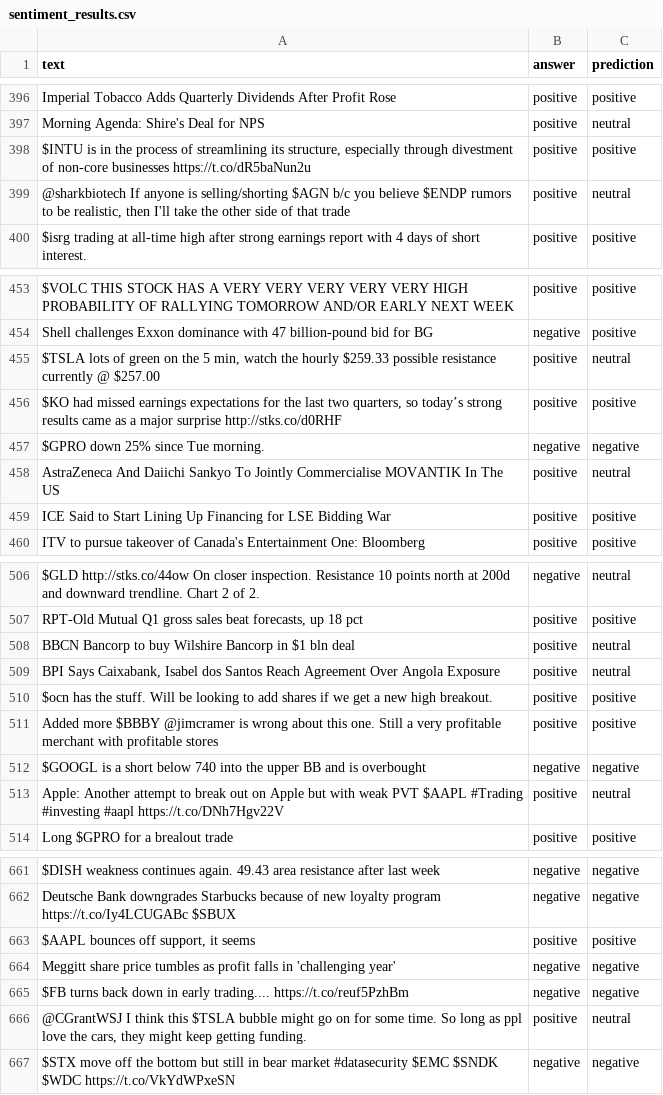
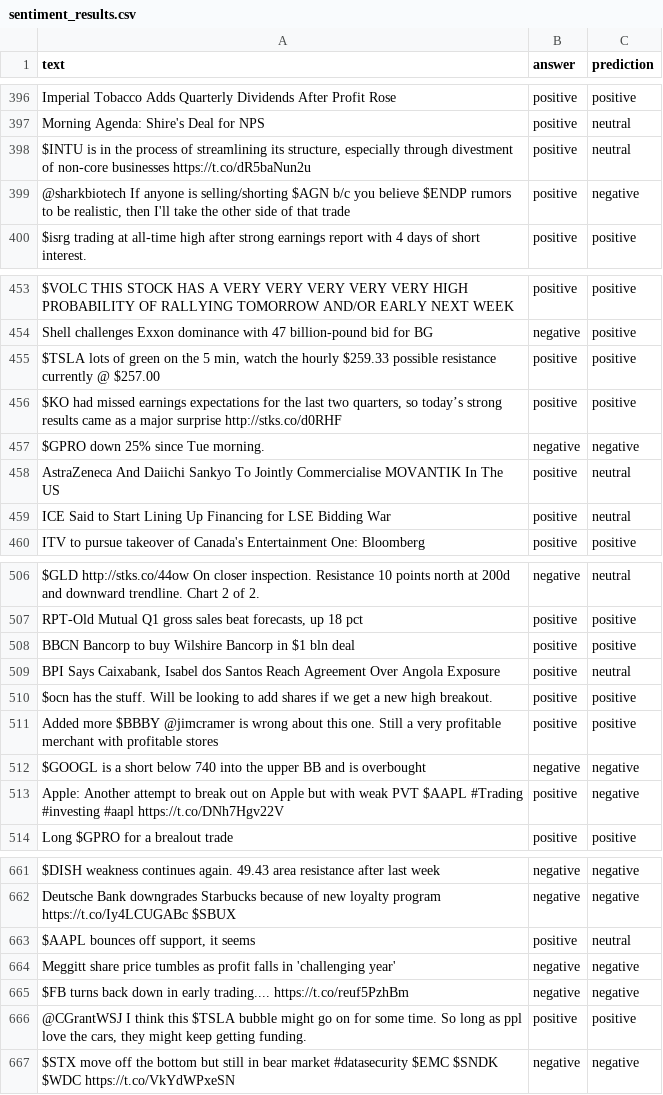
Before and after one commit to Niklauseik/Personality-FT, a CSV file: results/sentiment/fiqa-4o-thinking/sentiment_results.csv, drawn as a sheet; only a part is shown, gaps mark what is left out; the diff covers the shown part only.

```diff
--- a/results/sentiment/fiqa-4o-thinking/sentiment_results.csv
+++ b/results/sentiment/fiqa-4o-thinking/sentiment_results.csv
@@ -397,4 +397,4 @@ Imperial Tobacco Adds Quarterly Dividends After Profit Rose,positive,positive
 Morning Agenda: Shire's Deal for NPS,positive,neutral
-"$INTU is in the process of streamlining its structure, especially through divestment of non-core businesses   https://t.co/dR5baNun2u",positive,positive
-"@sharkbiotech If anyone is selling/shorting $AGN b/c you believe $ENDP rumors to be realistic, then I'll take the other side of that trade",positive,neutral
+"$INTU is in the process of streamlining its structure, especially through divestment of non-core businesses   https://t.co/dR5baNun2u",positive,neutral
+"@sharkbiotech If anyone is selling/shorting $AGN b/c you believe $ENDP rumors to be realistic, then I'll take the other side of that trade",positive,negative
 $isrg trading at all-time high after strong earnings report with 4 days of short interest.,positive,positive
@@ -454,3 +454,3 @@ $VOLC THIS STOCK HAS A VERY VERY VERY VERY VERY HIGH PROBABILITY OF RALLYING TOM
 Shell challenges Exxon dominance with 47 billion-pound bid for BG,negative,positive
-"$TSLA lots of green on the 5 min, watch the hourly $259.33 possible resistance currently @ $257.00",positive,neutral
+"$TSLA lots of green on the 5 min, watch the hourly $259.33 possible resistance currently @ $257.00",positive,positive
 "$KO had missed earnings expectations for the last two quarters, so today’s strong results came as a major surprise http://stks.co/d0RHF",positive,positive
@@ -458,3 +458,3 @@ $GPRO down 25% since Tue morning.,negative,negative
 AstraZeneca And Daiichi Sankyo To Jointly Commercialise MOVANTIK In The US,positive,neutral
-ICE Said to Start Lining Up Financing for LSE Bidding War,positive,positive
+ICE Said to Start Lining Up Financing for LSE Bidding War,positive,neutral
 ITV to pursue takeover of Canada's Entertainment One: Bloomberg,positive,positive
@@ -507,3 +507,3 @@ $GLD http://stks.co/44ow On closer inspection.  Resistance 10 points north at 20
 "RPT-Old Mutual Q1 gross sales beat forecasts, up 18 pct",positive,positive
-BBCN Bancorp to buy Wilshire Bancorp in $1 bln deal,positive,neutral
+BBCN Bancorp to buy Wilshire Bancorp in $1 bln deal,positive,positive
 "BPI Says Caixabank, Isabel dos Santos Reach Agreement Over Angola Exposure",positive,neutral
@@ -512,3 +512,3 @@ Added more $BBBY @jimcramer is wrong about this one. Still a very profitable mer
 $GOOGL is a short below 740 into the upper BB and is overbought,negative,negative
-Apple: Another attempt to break out on Apple but with weak PVT   $AAPL #Trading #investing #aapl https://t.co/DNh7Hgv22V,positive,neutral
+Apple: Another attempt to break out on Apple but with weak PVT   $AAPL #Trading #investing #aapl https://t.co/DNh7Hgv22V,positive,negative
 Long $GPRO for a brealout trade,positive,positive
@@ -662,6 +662,6 @@ $DISH weakness continues again. 49.43 area resistance after last week,negative,n
 Deutsche Bank downgrades Starbucks because of new loyalty program https://t.co/Iy4LCUGABc $SBUX,negative,negative
-"$AAPL bounces off support, it seems",positive,positive
+"$AAPL bounces off support, it seems",positive,neutral
 Meggitt share price tumbles as profit falls in 'challenging year',negative,negative
 $FB turns back down in early trading.... https://t.co/reuf5PzhBm,negative,negative
-"@CGrantWSJ I think this $TSLA bubble might go on for some time. So long as ppl love the cars, they might keep getting funding.",positive,neutral
+"@CGrantWSJ I think this $TSLA bubble might go on for some time. So long as ppl love the cars, they might keep getting funding.",positive,positive
 $STX move off the bottom but still in bear market #datasecurity $EMC $SNDK $WDC https://t.co/VkYdWPxeSN,negative,negative
```
Also changed, not shown: 52 edited cells elsewhere in this file, results/sentiment/fiqa-4o/sentiment_results.csv, 40 other files.
